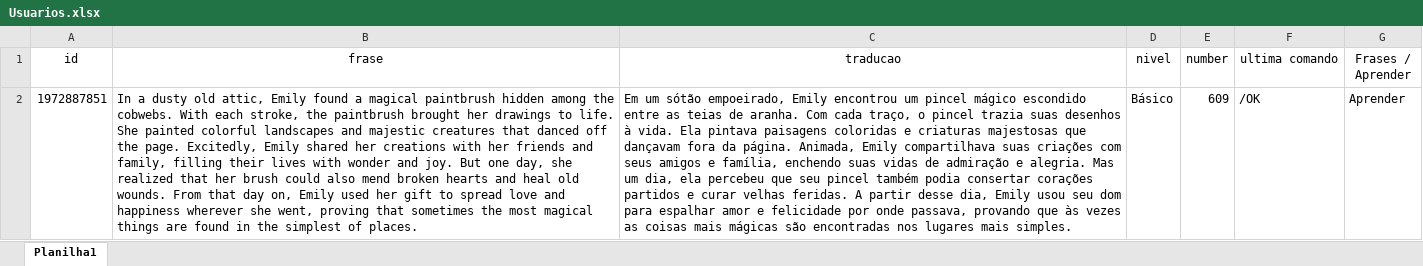
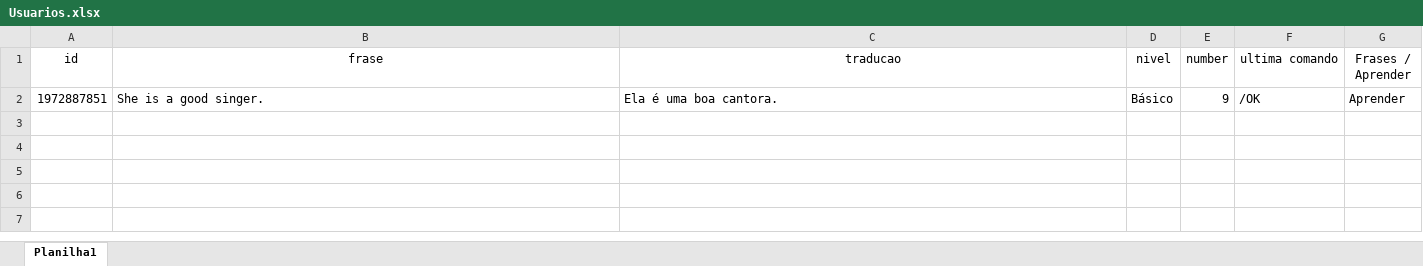
Before and after one commit to BrunoSilvaDeveloper/EnglishBot, an Excel workbook: DataBase/Usuarios.xlsx, sheet Planilha1, drawn as a sheet; values as stored, in another font and other column widths than the file's, no borders; the diff names each change by its address in the sheet, - before the commit and + after, or states it on an @@ line.

```diff
--- a/DataBase/Usuarios.xlsx (sheet Planilha1)
+++ b/DataBase/Usuarios.xlsx (sheet Planilha1)
-B2 (frase): In a dusty old attic, Emily found a magical paintbrush hidden among the cobwebs. With each stroke, the paintbrush brought her drawings to life. She painted colorful landscapes and majestic creatures that danced off the page. Excitedly, Emily shared her creations with her friends and family, filling their lives with wonder and joy. But one day, she realized that her brush could also mend broken hearts and heal old wounds. From that day on, Emily used her gift to spread love and happiness wherever she went, proving that sometimes the most magical things are found in the simplest of places.
+B2 (frase): She is a good singer.
-C2 (traducao): Em um sótão empoeirado, Emily encontrou um pincel mágico escondido entre as teias de aranha. Com cada traço, o pincel trazia suas desenhos à vida. Ela pintava paisagens coloridas e criaturas majestosas que dançavam fora da página. Animada, Emily compartilhava suas criações com seus amigos e família, enchendo suas vidas de admiração e alegria. Mas um dia, ela percebeu que seu pincel também podia consertar corações partidos e curar velhas feridas. A partir desse dia, Emily usou seu dom para espalhar amor e felicidade por onde passava, provando que às vezes as coisas mais mágicas são encontradas nos lugares mais simples.
+C2 (traducao): Ela é uma boa cantora.
-E2 (number): 609
+E2 (number): 9
```
Also changed, not shown: 3 other files.
